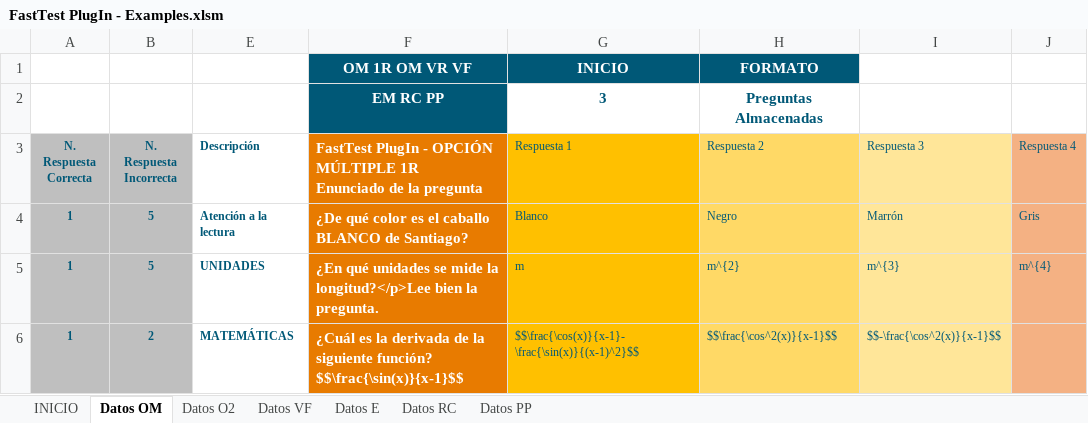
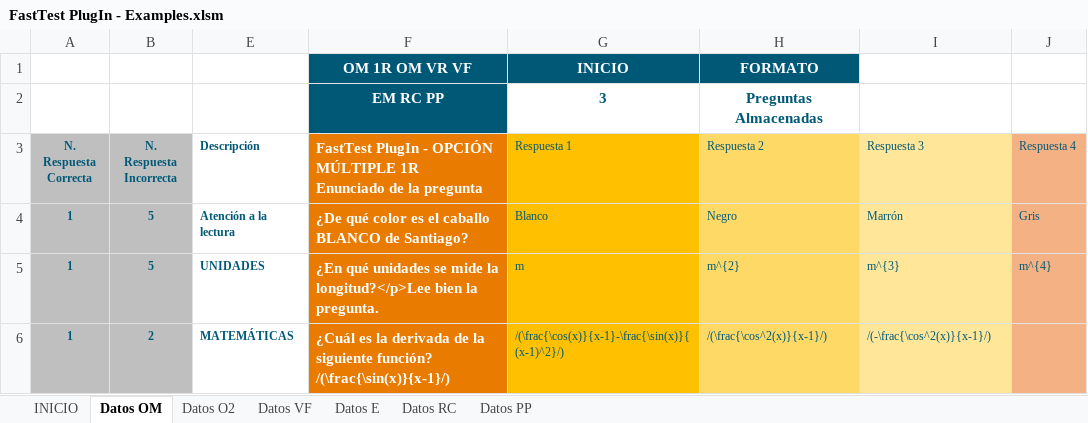
Before and after one commit to MilagrosHuerta/FastTest-PlugIn, an Excel workbook: FastTest PlugIn - Examples.xlsm, sheet Datos OM, drawn as a sheet; only a part is shown; values as stored, in another font and other column widths than the file's, no borders; charts and pictures not drawn; the diff names each change by its address in the sheet, - before the commit and + after, or states it on an @@ line.

```diff
--- a/FastTest PlugIn - Examples.xlsm (sheet Datos OM)
+++ b/FastTest PlugIn - Examples.xlsm (sheet Datos OM)
-F6: …siguiente función? $$\frac{\sin(x)}{x-1}$$
+F6: …siguiente función? /(\frac{\sin(x)}{x-1}/)
-G6 (Respuesta 1): $$\frac{\cos(x)}{x-1}-\frac{\sin(x)}{(x-1)^2}$$
+G6 (Respuesta 1): /(\frac{\cos(x)}{x-1}-\frac{\sin(x)}{(x-1)^2}/)
-H6 (Respuesta 2): $$\frac{\cos^2(x)}{x-1}$$
+H6 (Respuesta 2): /(\frac{\cos^2(x)}{x-1}/)
-I6 (Respuesta 3): $$-\frac{\cos^2(x)}{x-1}$$
+I6 (Respuesta 3): /(-\frac{\cos^2(x)}{x-1}/)
```
Also changed, not shown: sheet INICIO, charts or pictures, FastTest PlugIn - DataBase.xlsm, 1 other file.
